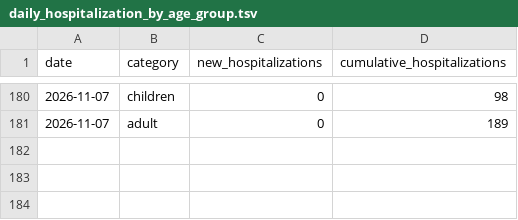
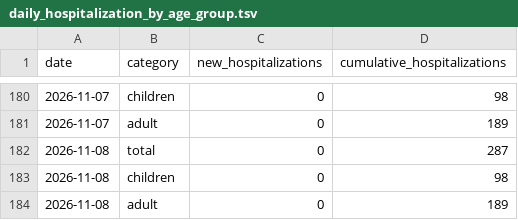
Before and after one commit to PittsburghPG/measles-tracker, a TSV file: data/daily_hospitalization_by_age_group.tsv, drawn as a sheet; only a part is shown, gaps mark what is left out.

```diff
--- a/data/daily_hospitalization_by_age_group.tsv
+++ b/data/daily_hospitalization_by_age_group.tsv
@@ -181 +181,4 @@ date	category	new_hospitalizations	cumulative_hospitalizations
 2026-11-07	adult	0	189
+2026-11-08	total	0	287
+2026-11-08	children	0	98
+2026-11-08	adult	0	189
```
Also changed, not shown: 2 other files.
